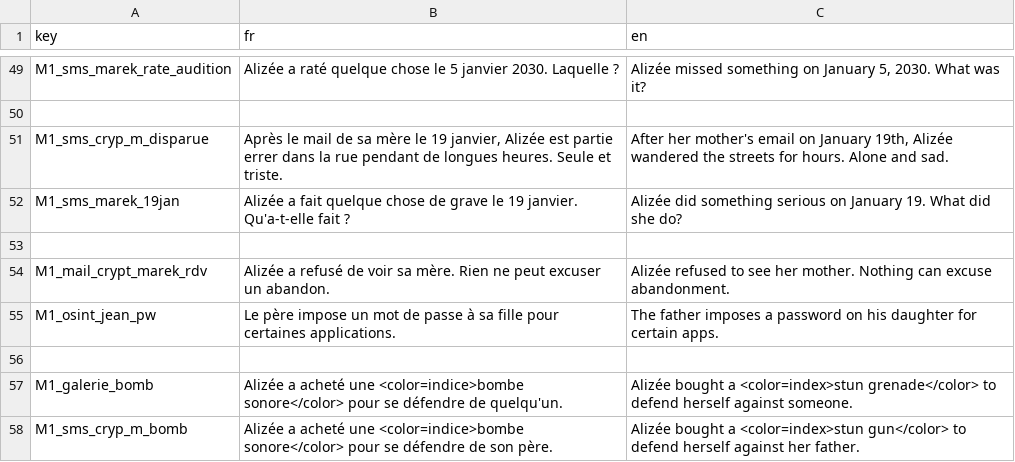
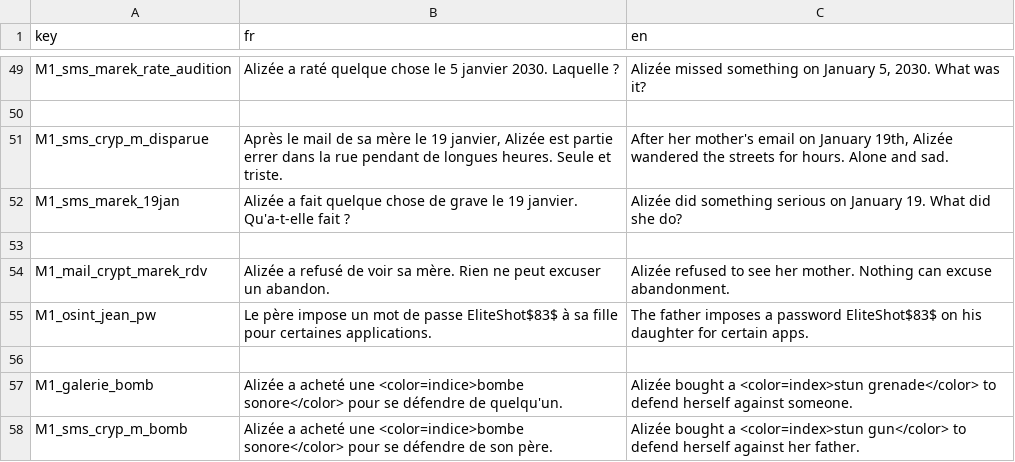
Before and after one commit to creerjeuvideoseul/whitehat_godot, a CSV file: translations/indices.csv, drawn as a sheet; only a part is shown, gaps mark what is left out.

```diff
--- a/translations/indices.csv
+++ b/translations/indices.csv
@@ -54,3 +54,3 @@ M1_sms_marek_19jan,"Alizée a fait quelque chose de grave le 19 janvier. Qu'a-t-
 M1_mail_crypt_marek_rdv,"Alizée a refusé de voir sa mère. Rien ne peut excuser un abandon.","Alizée refused to see her mother. Nothing can excuse abandonment."
-M1_osint_jean_pw,Le père impose un mot de passe à sa fille pour certaines applications.,The father imposes a password on his daughter for certain apps.
+M1_osint_jean_pw,Le père impose un mot de passe EliteShot$83$ à sa fille pour certaines applications.,The father imposes a password EliteShot$83$ on his daughter for certain apps.
 
```
Also changed, not shown: 6 other files.
